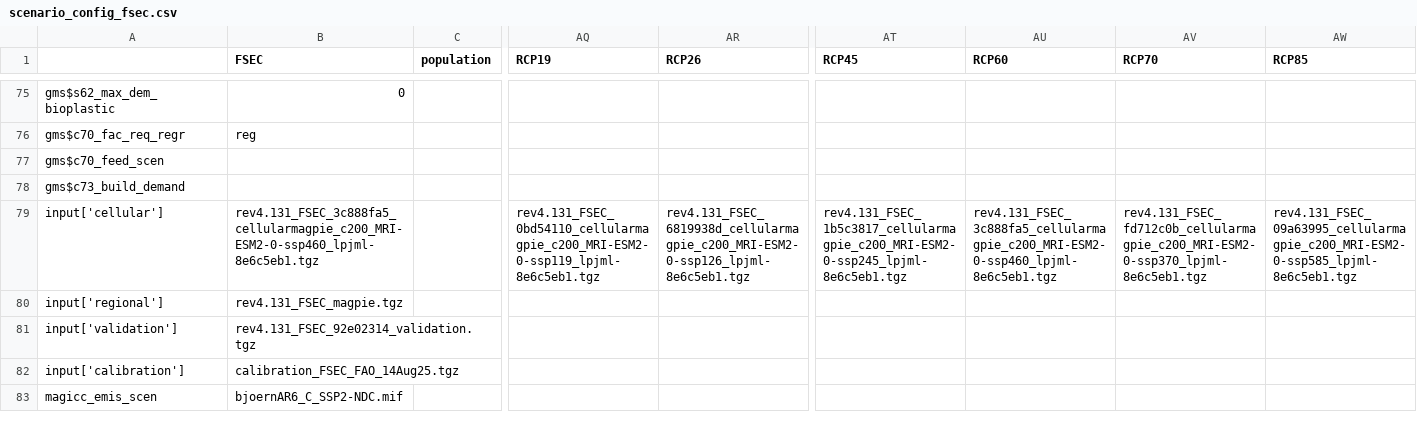
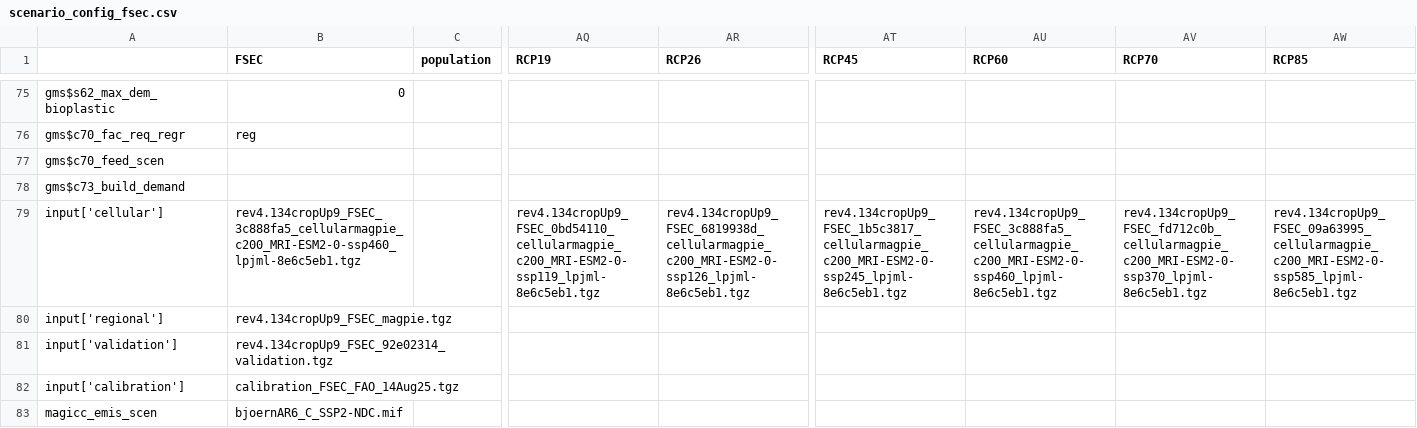
Before and after one commit to magpiemodel/magpie, a CSV file: config/projects/scenario_config_fsec.csv, drawn as a sheet; only a part is shown, gaps mark what is left out; the diff names each change by its address in the sheet, - before the commit and + after, or states it on an @@ line.

```diff
--- a/config/projects/scenario_config_fsec.csv
+++ b/config/projects/scenario_config_fsec.csv
-B79 (FSEC): rev4.131_FSEC_3c888fa5_cellularmagpie_c200_MRI-ESM2-0-ssp460_lpjml-8e6c5eb1.tgz
+B79 (FSEC): rev4.134cropUp9_FSEC_3c888fa5_cellularmagpie_c200_MRI-ESM2-0-ssp460_lpjml-8e6c5eb1.tgz
-AQ79 (RCP19): rev4.131_FSEC_0bd54110_cellularmagpie_c200_MRI-ESM2-0-ssp119_lpjml-8e6c5eb1.tgz
+AQ79 (RCP19): rev4.134cropUp9_FSEC_0bd54110_cellularmagpie_c200_MRI-ESM2-0-ssp119_lpjml-8e6c5eb1.tgz
-AR79 (RCP26): rev4.131_FSEC_6819938d_cellularmagpie_c200_MRI-ESM2-0-ssp126_lpjml-8e6c5eb1.tgz
+AR79 (RCP26): rev4.134cropUp9_FSEC_6819938d_cellularmagpie_c200_MRI-ESM2-0-ssp126_lpjml-8e6c5eb1.tgz
-AT79 (RCP45): rev4.131_FSEC_1b5c3817_cellularmagpie_c200_MRI-ESM2-0-ssp245_lpjml-8e6c5eb1.tgz
+AT79 (RCP45): rev4.134cropUp9_FSEC_1b5c3817_cellularmagpie_c200_MRI-ESM2-0-ssp245_lpjml-8e6c5eb1.tgz
-AU79 (RCP60): rev4.131_FSEC_3c888fa5_cellularmagpie_c200_MRI-ESM2-0-ssp460_lpjml-8e6c5eb1.tgz
+AU79 (RCP60): rev4.134cropUp9_FSEC_3c888fa5_cellularmagpie_c200_MRI-ESM2-0-ssp460_lpjml-8e6c5eb1.tgz
-AV79 (RCP70): rev4.131_FSEC_fd712c0b_cellularmagpie_c200_MRI-ESM2-0-ssp370_lpjml-8e6c5eb1.tgz
+AV79 (RCP70): rev4.134cropUp9_FSEC_fd712c0b_cellularmagpie_c200_MRI-ESM2-0-ssp370_lpjml-8e6c5eb1.tgz
-AW79 (RCP85): rev4.131_FSEC_09a63995_cellularmagpie_c200_MRI-ESM2-0-ssp585_lpjml-8e6c5eb1.tgz
+AW79 (RCP85): rev4.134cropUp9_FSEC_09a63995_cellularmagpie_c200_MRI-ESM2-0-ssp585_lpjml-8e6c5eb1.tgz
-B80 (FSEC): rev4.131_FSEC_magpie.tgz
+B80 (FSEC): rev4.134cropUp9_FSEC_magpie.tgz
-B81 (FSEC): rev4.131_FSEC_92e02314_validation.tgz
+B81 (FSEC): rev4.134cropUp9_FSEC_92e02314_validation.tgz
```
Also changed, not shown: config/scenario_config.csv, 5 other files.
